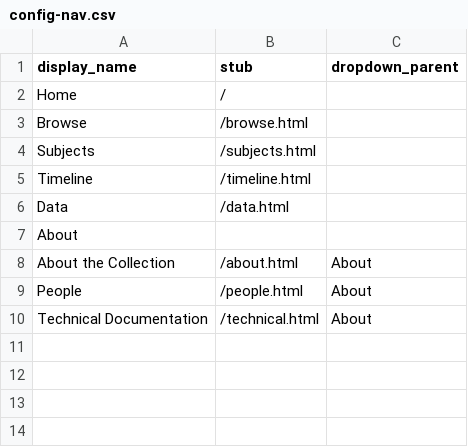
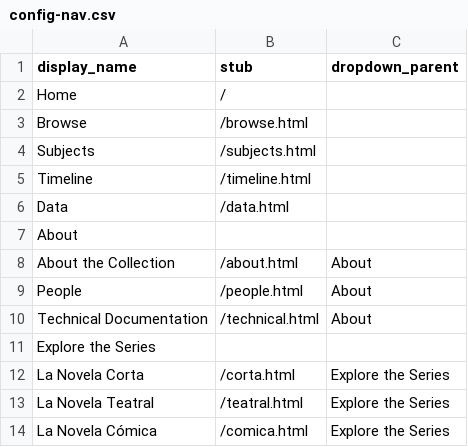
Before and after one commit to aewingate/cb_demo, a CSV file: _data/config-nav.csv, drawn as a sheet.

```diff
--- a/_data/config-nav.csv
+++ b/_data/config-nav.csv
@@ -10 +10,5 @@
 "Technical Documentation","/technical.html","About"
+"Explore the Series",,
+"La Novela Corta","/corta.html","Explore the Series"
+"La Novela Teatral","/teatral.html","Explore the Series"
+"La Novela Cómica","/comica.html","Explore the Series"
```
Also changed, not shown: 1 other file.
